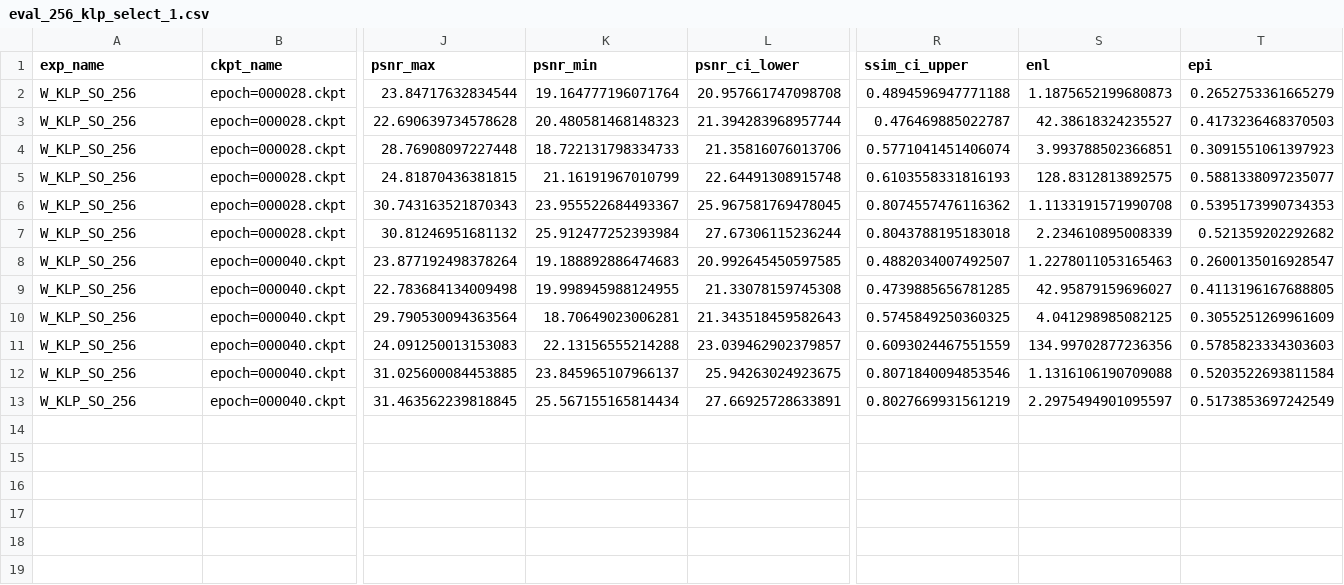
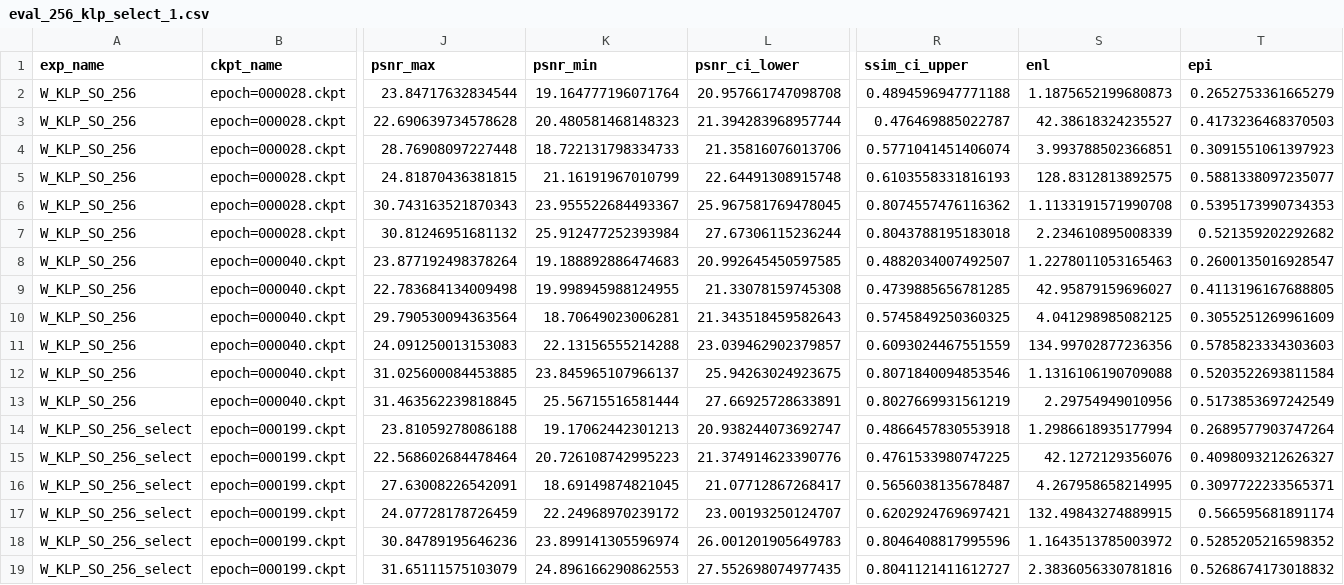
Before and after one commit to flyingbucket/stable_sr, a CSV file: eval_results/eval_256_klp_select_1.csv, drawn as a sheet; only a part is shown, gaps mark what is left out; rows hold the shown columns only; the diff names each change by its address in the sheet, - before the commit and + after, or states it on an @@ line.

Commit message:
update results

```diff
--- a/eval_results/eval_256_klp_select_1.csv
+++ b/eval_results/eval_256_klp_select_1.csv
-K13 (psnr_min): 25.567155165814434
+K13 (psnr_min): 25.56715516581444
-S13 (enl): 2.2975494901095597
+S13 (enl): 2.29754949010956
+row 14: W_KLP_SO_256_select | epoch=000199.ckpt | 23.81059278086188 | 19.17062442301213 | 20.938244073692747 | 0.4866457830553918 | 1.2986618935177994 | 0.2689577903747264
+row 15: W_KLP_SO_256_select | epoch=000199.ckpt | 22.568602684478464 | 20.726108742995223 | 21.374914623390776 | 0.4761533980747225 | 42.1272129356076 | 0.4098093212626327
+row 16: W_KLP_SO_256_select | epoch=000199.ckpt | 27.63008226542091 | 18.69149874821045 | 21.07712867268417 | 0.5656038135678487 | 4.267958658214995 | 0.3097722233565371
+row 17: W_KLP_SO_256_select | epoch=000199.ckpt | 24.07728178726459 | 22.24968970239172 | 23.00193250124707 | 0.6202924769697421 | 132.49843274889915 | 0.566595681891174
+row 18: W_KLP_SO_256_select | epoch=000199.ckpt | 30.84789195646236 | 23.899141305596974 | 26.001201905649783 | 0.8046408817995596 | 1.1643513785003972 | 0.5285205216598352
+row 19: W_KLP_SO_256_select | epoch=000199.ckpt | 31.65111575103079 | 24.896166290862553 | 27.552698074977435 | 0.8041121411612727 | 2.3836056330781816 | 0.5268674173018832
```
Also changed, not shown: 7 other files.
